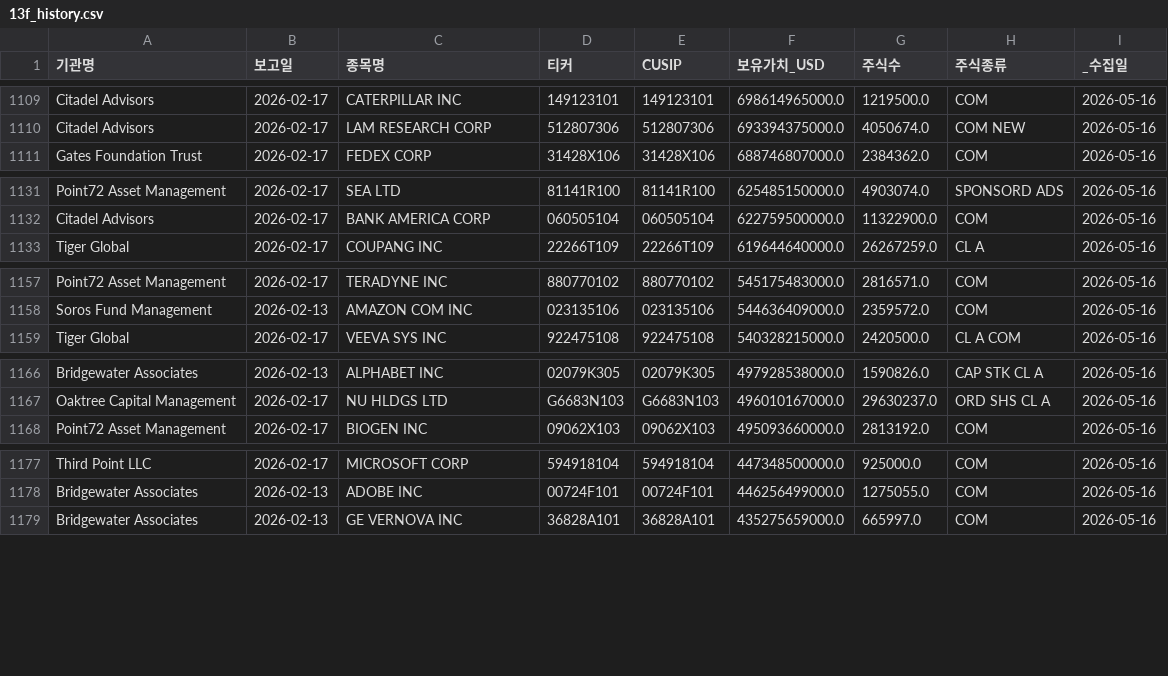
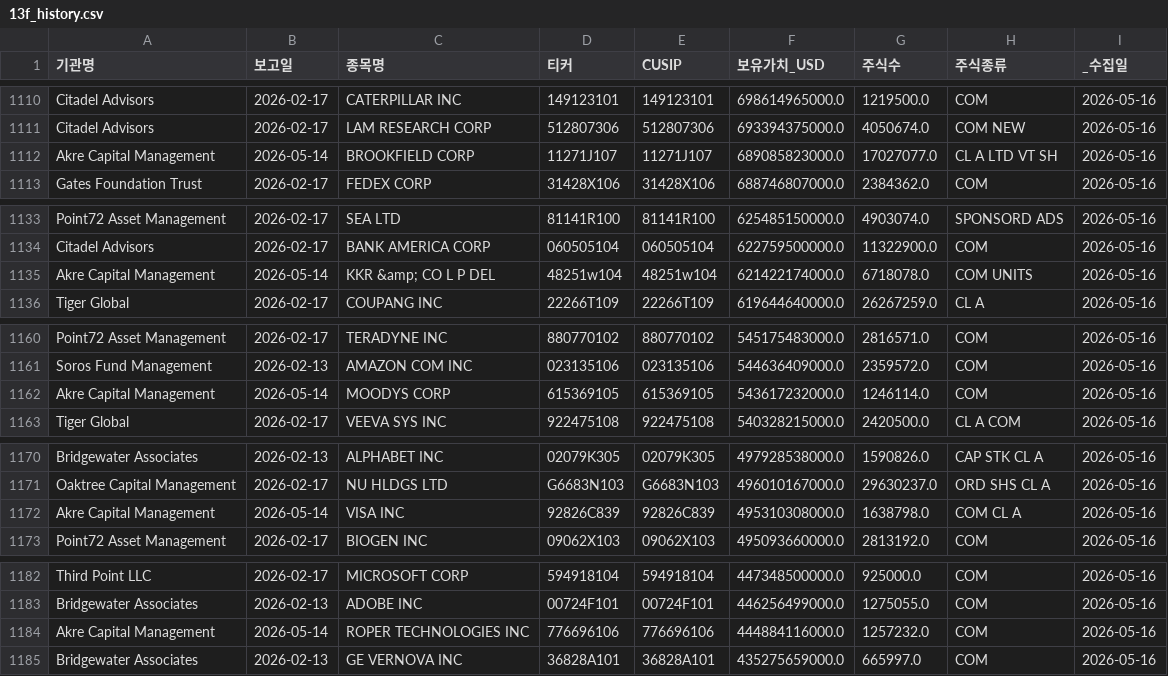
Before and after one commit to dicacros-gif/claude, a CSV file: data/13f_history.csv, drawn as a sheet; only a part is shown, gaps mark what is left out; the diff covers the shown part only; the diff names each change by its address in the sheet, - before the commit and + after, or states it on an @@ line.

```diff
--- a/data/13f_history.csv
+++ b/data/13f_history.csv
+row 1112: Akre Capital Management | 2026-05-14 | BROOKFIELD CORP | 11271J107 | 11271J107 | 689085823000.0 | 17027077.0 | CL A LTD VT SH | 2026-05-16
+row 1135: Akre Capital Management | 2026-05-14 | KKR &amp; CO L P DEL | 48251w104 | 48251w104 | 621422174000.0 | 6718078.0 | COM UNITS | 2026-05-16
+row 1162: Akre Capital Management | 2026-05-14 | MOODYS CORP | 615369105 | 615369105 | 543617232000.0 | 1246114.0 | COM | 2026-05-16
+row 1172: Akre Capital Management | 2026-05-14 | VISA INC | 92826C839 | 92826C839 | 495310308000.0 | 1638798.0 | COM CL A | 2026-05-16
+row 1184: Akre Capital Management | 2026-05-14 | ROPER TECHNOLOGIES INC | 776696106 | 776696106 | 444884116000.0 | 1257232.0 | COM | 2026-05-16
```
Also changed, not shown: 15 added rows elsewhere in this file, data/52_week_highs_enriched_history.csv, data/flow_history.csv, 2 other files.
